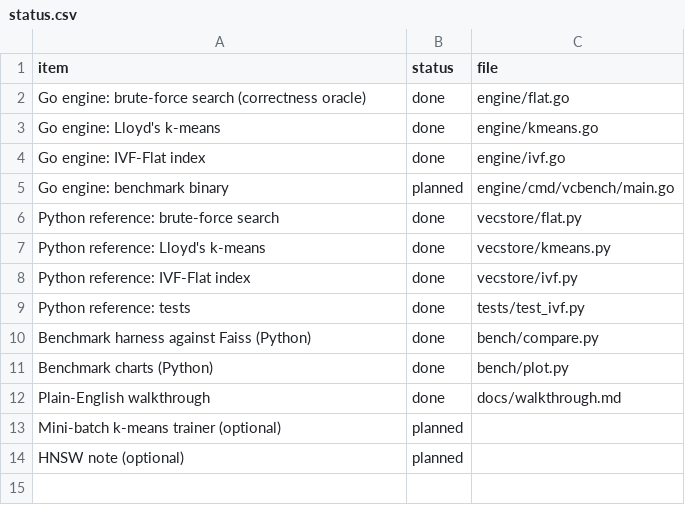
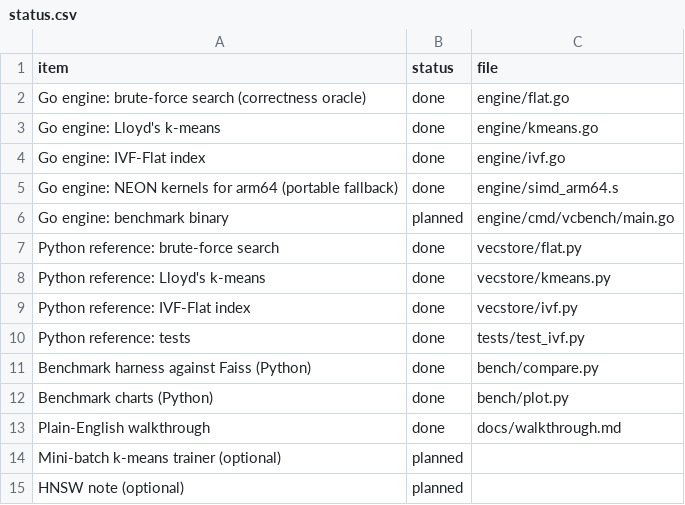
Before and after one commit to sptsway/vcdb, a CSV file: status.csv, drawn as a sheet.

```diff
--- a/status.csv
+++ b/status.csv
@@ -4,2 +4,3 @@ Go engine: Lloyd's k-means,done,engine/kmeans.go
 Go engine: IVF-Flat index,done,engine/ivf.go
+Go engine: NEON kernels for arm64 (portable fallback),done,engine/simd_arm64.s
 Go engine: benchmark binary,planned,engine/cmd/vcbench/main.go
```
Also changed, not shown: 12 other files.
